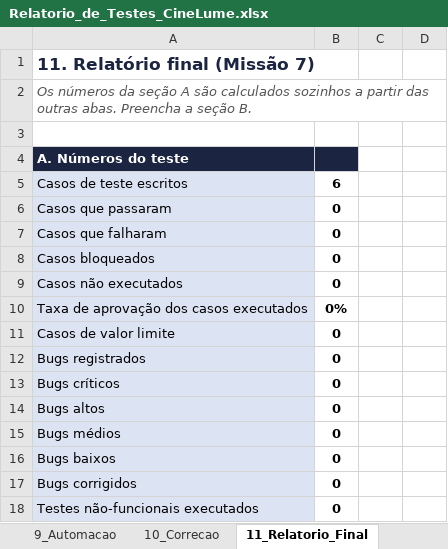
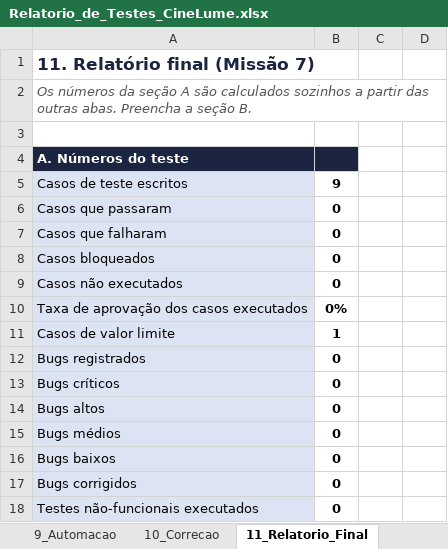
Before and after one commit to deivisonfassis/cimealume-qa-deivison-franca, an Excel workbook: relatorio/Relatorio_de_Testes_CineLume.xlsx, sheet 11_Relatorio_Final, drawn as a sheet; only a part is shown; values as stored, in another font and other column widths than the file's, no borders; the diff names each change by its address in the sheet, - before the commit and + after, or states it on an @@ line.

```diff
--- a/relatorio/Relatorio_de_Testes_CineLume.xlsx (sheet 11_Relatorio_Final)
+++ b/relatorio/Relatorio_de_Testes_CineLume.xlsx (sheet 11_Relatorio_Final)
-B5: 6
+B5: 9
-B11: 0
+B11: 1
```
Also changed, not shown: sheet 5_Casos_de_Teste.
